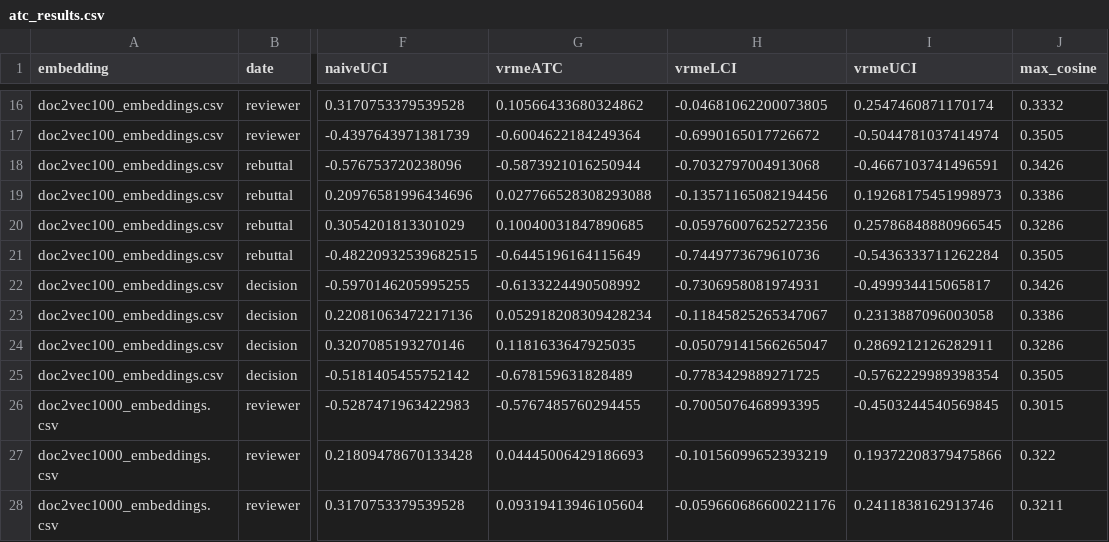
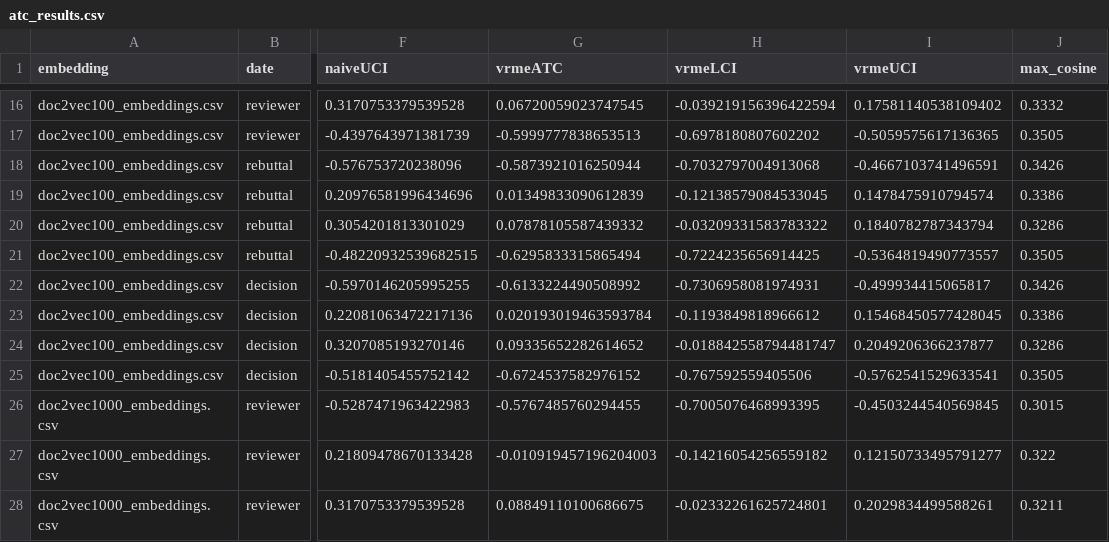
Before and after one commit to mneubrander/text_cm, a CSV file: atc_results.csv, drawn as a sheet; only a part is shown, gaps mark what is left out; the diff covers the shown part only; the diff names each change by its address in the sheet, - before the commit and + after, or states it on an @@ line.

```diff
--- a/atc_results.csv
+++ b/atc_results.csv
-G16 (vrmeATC): 0.10566433680324862
+G16 (vrmeATC): 0.06720059023747545
-H16 (vrmeLCI): -0.04681062200073805
+H16 (vrmeLCI): -0.039219156396422594
-I16 (vrmeUCI): 0.2547460871170174
+I16 (vrmeUCI): 0.17581140538109402
-G17 (vrmeATC): -0.6004622184249364
+G17 (vrmeATC): -0.5999777838653513
-H17 (vrmeLCI): -0.6990165017726672
+H17 (vrmeLCI): -0.6978180807602202
-I17 (vrmeUCI): -0.5044781037414974
+I17 (vrmeUCI): -0.5059575617136365
-G19 (vrmeATC): 0.027766528308293088
+G19 (vrmeATC): 0.01349833090612839
-H19 (vrmeLCI): -0.13571165082194456
+H19 (vrmeLCI): -0.12138579084533045
-I19 (vrmeUCI): 0.19268175451998973
+I19 (vrmeUCI): 0.1478475910794574
-G20 (vrmeATC): 0.10040031847890685
+G20 (vrmeATC): 0.07878105587439332
-H20 (vrmeLCI): -0.05976007625272356
+H20 (vrmeLCI): -0.03209331583783322
-I20 (vrmeUCI): 0.25786848880966545
+I20 (vrmeUCI): 0.1840782787343794
-G21 (vrmeATC): -0.6445196164115649
+G21 (vrmeATC): -0.6295833315865494
-H21 (vrmeLCI): -0.7449773679610736
+H21 (vrmeLCI): -0.7224235656914425
-I21 (vrmeUCI): -0.5436333711262284
+I21 (vrmeUCI): -0.5364819490773557
-G23 (vrmeATC): 0.052918208309428234
+G23 (vrmeATC): 0.020193019463593784
-H23 (vrmeLCI): -0.11845825265347067
+H23 (vrmeLCI): -0.1193849818966612
-I23 (vrmeUCI): 0.2313887096003058
+I23 (vrmeUCI): 0.15468450577428045
-G24 (vrmeATC): 0.1181633647925035
+G24 (vrmeATC): 0.09335652282614652
-H24 (vrmeLCI): -0.05079141566265047
+H24 (vrmeLCI): -0.018842558794481747
-I24 (vrmeUCI): 0.2869212126282911
+I24 (vrmeUCI): 0.2049206366237877
-G25 (vrmeATC): -0.678159631828489
+G25 (vrmeATC): -0.6724537582976152
-H25 (vrmeLCI): -0.7783429889271725
+H25 (vrmeLCI): -0.767592559405506
-I25 (vrmeUCI): -0.5762229989398354
+I25 (vrmeUCI): -0.5762541529633541
-G27 (vrmeATC): 0.04445006429186693
+G27 (vrmeATC): -0.010919457196204003
-H27 (vrmeLCI): -0.10156099652393219
+H27 (vrmeLCI): -0.14216054256559182
-I27 (vrmeUCI): 0.19372208379475866
+I27 (vrmeUCI): 0.12150733495791277
-G28 (vrmeATC): 0.09319413946105604
+G28 (vrmeATC): 0.08849110100686675
-H28 (vrmeLCI): -0.059660686600221176
+H28 (vrmeLCI): -0.02332261625724801
-I28 (vrmeUCI): 0.2411838162913746
+I28 (vrmeUCI): 0.2029834499588261
```
Also changed, not shown: 78 edited cells elsewhere in this file, 6 other files.
